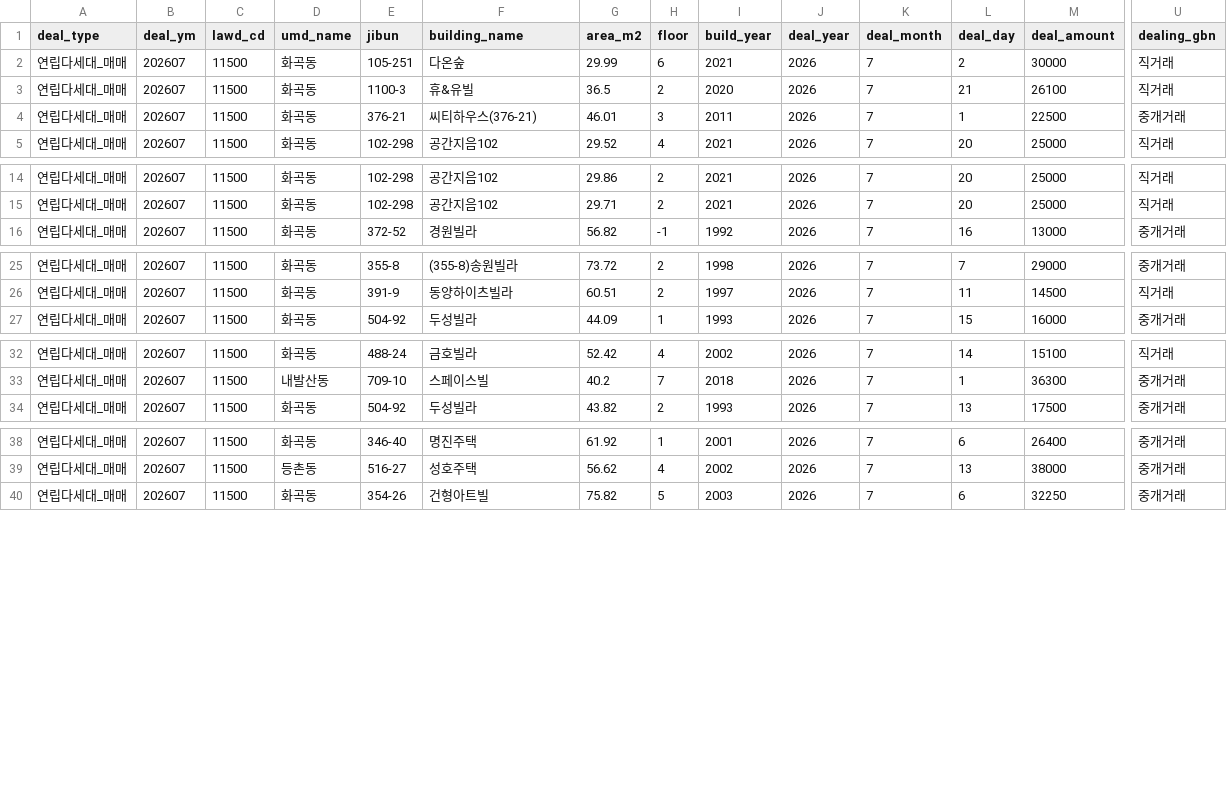
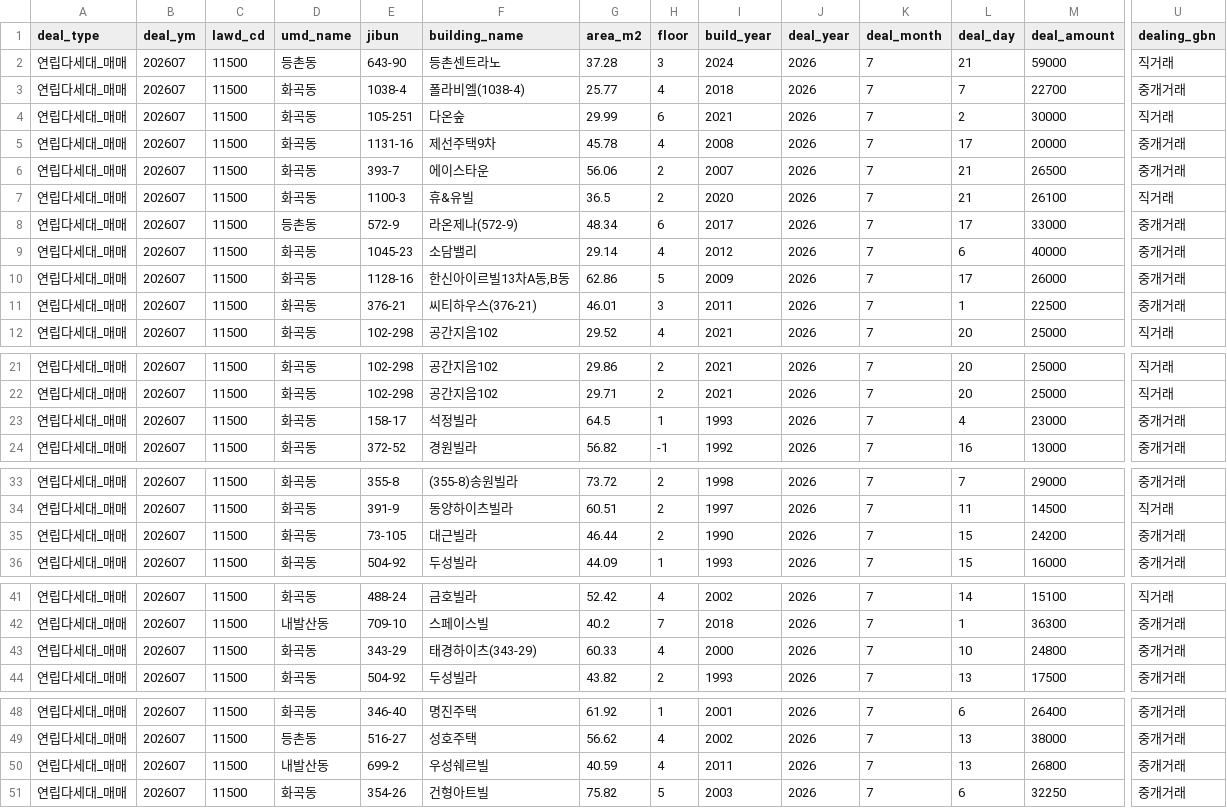
Before and after one commit to arttoy61-png/rent-check, a CSV file: automation/data/cache/v3_연립다세대_매매_11500_202607.csv, drawn as a sheet; only a part is shown, gaps mark what is left out; rows hold the shown columns only; the diff covers the shown part only; the diff names each change by its address in the sheet, - before the commit and + after, or states it on an @@ line.

```diff
--- a/automation/data/cache/v3_연립다세대_매매_11500_202607.csv
+++ b/automation/data/cache/v3_연립다세대_매매_11500_202607.csv
+row 2: 연립다세대_매매 | 202607 | 11500 | 등촌동 | 643-90 | 등촌센트라노 | 37.28 | 3 | 2024 | 2026 | 7 | 21 | 59000 | 직거래
+row 3: 연립다세대_매매 | 202607 | 11500 | 화곡동 | 1038-4 | 폴라비엘(1038-4) | 25.77 | 4 | 2018 | 2026 | 7 | 7 | 22700 | 중개거래
+row 5: 연립다세대_매매 | 202607 | 11500 | 화곡동 | 1131-16 | 제선주택9차 | 45.78 | 4 | 2008 | 2026 | 7 | 17 | 20000 | 중개거래
+row 6: 연립다세대_매매 | 202607 | 11500 | 화곡동 | 393-7 | 에이스타운 | 56.06 | 2 | 2007 | 2026 | 7 | 21 | 26500 | 중개거래
+row 8: 연립다세대_매매 | 202607 | 11500 | 등촌동 | 572-9 | 라온제나(572-9) | 48.34 | 6 | 2017 | 2026 | 7 | 17 | 33000 | 중개거래
+row 9: 연립다세대_매매 | 202607 | 11500 | 화곡동 | 1045-23 | 소담밸리 | 29.14 | 4 | 2012 | 2026 | 7 | 6 | 40000 | 중개거래
+row 10: 연립다세대_매매 | 202607 | 11500 | 화곡동 | 1128-16 | 한신아이르빌13차A동,B동 | 62.86 | 5 | 2009 | 2026 | 7 | 17 | 26000 | 중개거래
+row 23: 연립다세대_매매 | 202607 | 11500 | 화곡동 | 158-17 | 석정빌라 | 64.5 | 1 | 1993 | 2026 | 7 | 4 | 23000 | 중개거래
+row 35: 연립다세대_매매 | 202607 | 11500 | 화곡동 | 73-105 | 대근빌라 | 46.44 | 2 | 1990 | 2026 | 7 | 15 | 24200 | 중개거래
+row 43: 연립다세대_매매 | 202607 | 11500 | 화곡동 | 343-29 | 태경하이츠(343-29) | 60.33 | 4 | 2000 | 2026 | 7 | 10 | 24800 | 중개거래
+row 50: 연립다세대_매매 | 202607 | 11500 | 내발산동 | 699-2 | 우성쉐르빌 | 40.59 | 4 | 2011 | 2026 | 7 | 13 | 26800 | 중개거래
```
Also changed, not shown: 1 added row elsewhere in this file, automation/data/cache/v3_아파트_매매_11500_202607.csv, automation/data/cache/v3_아파트_전월세_11500_202606.csv, 18 other files.
